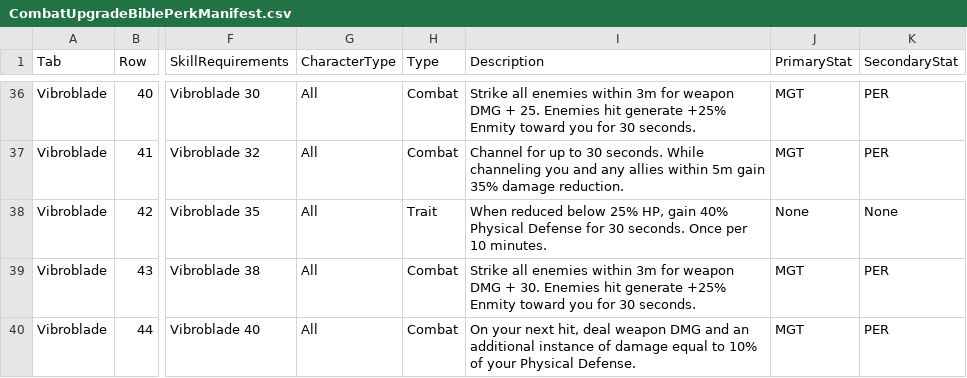
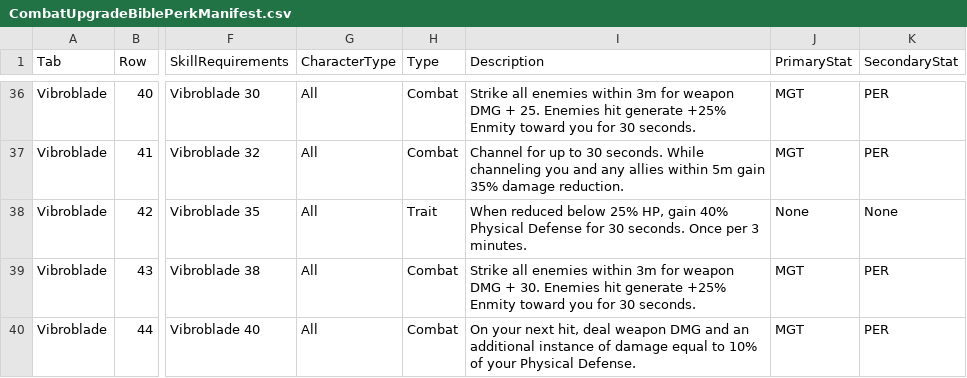
Before and after one commit to zunath/SWLOR_NWN, a CSV file: SWLOR.Game.Server/Readmes/CombatUpgradeBiblePerkManifest.csv, drawn as a sheet; only a part is shown, gaps mark what is left out; the diff names each change by its address in the sheet, - before the commit and + after, or states it on an @@ line.

```diff
--- a/SWLOR.Game.Server/Readmes/CombatUpgradeBiblePerkManifest.csv
+++ b/SWLOR.Game.Server/Readmes/CombatUpgradeBiblePerkManifest.csv
-I38 (Description): …Once per 10 minutes.
+I38 (Description): …Once per 3 minutes.
```
Also changed, not shown: SWLOR.Game.Server/Readmes/CombatUpgradeBibleImplementationReview.csv, 10 other files.
